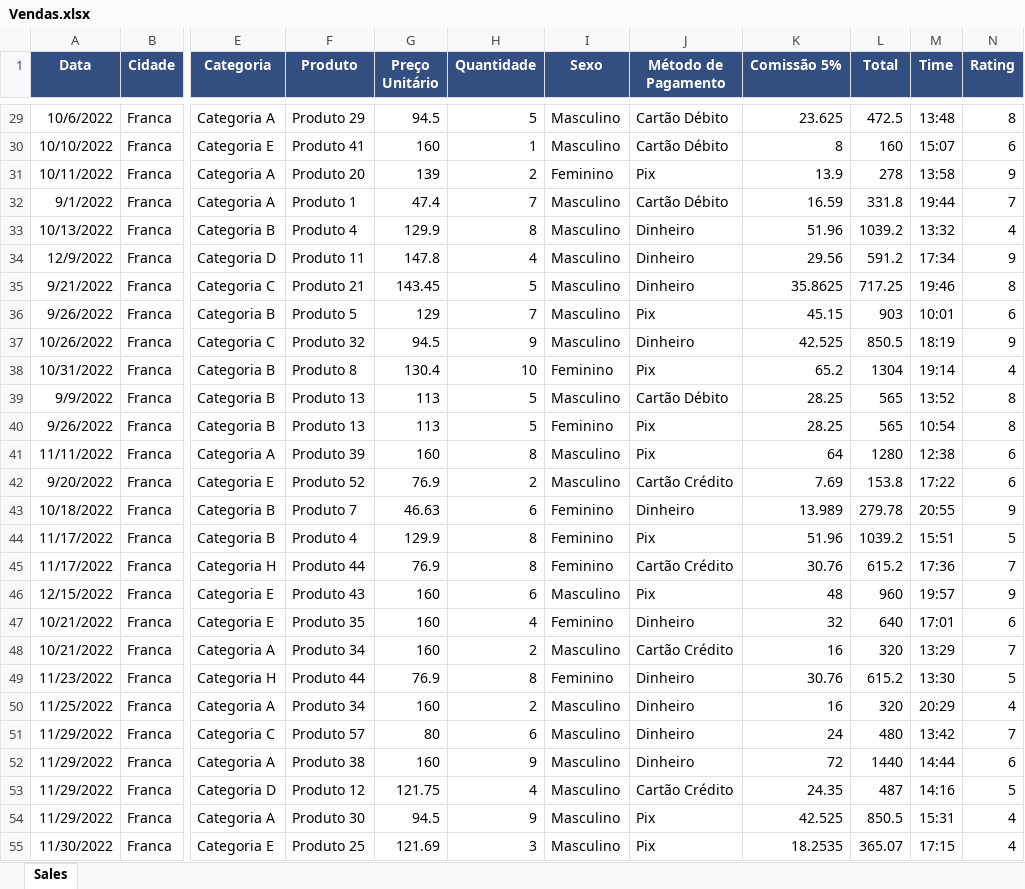
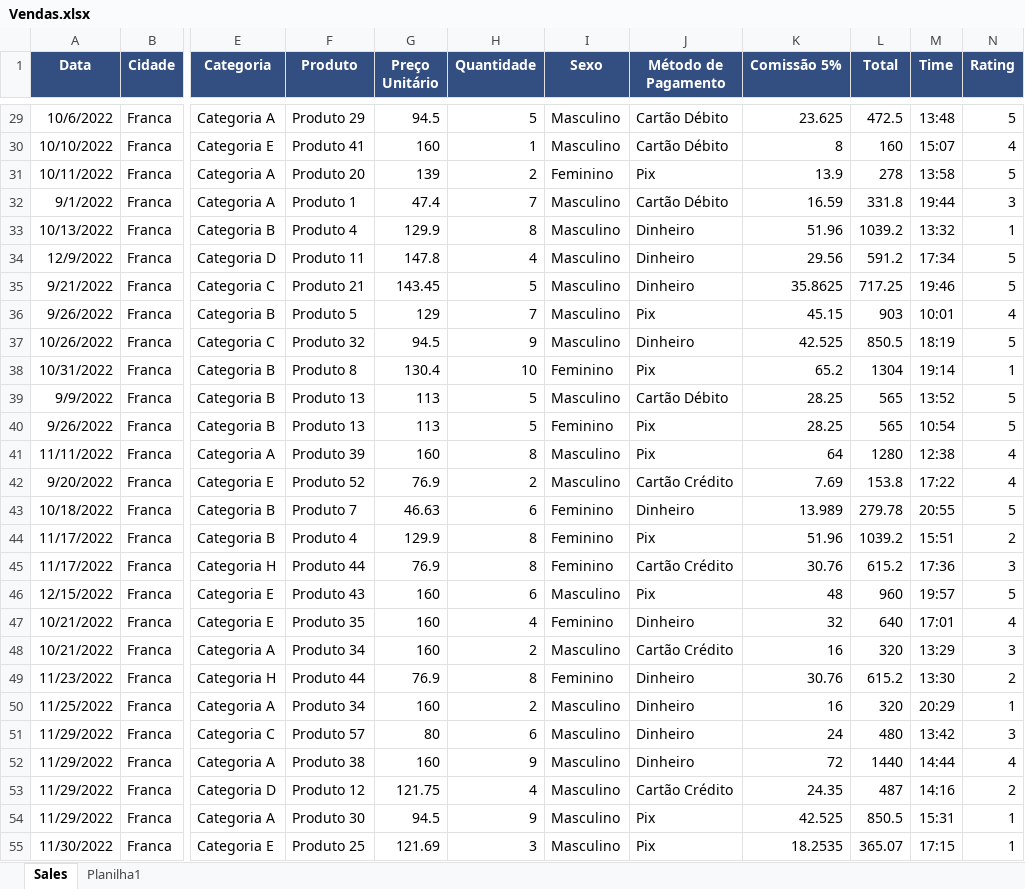
Before and after one commit to ailtonbarreto/Vendas, an Excel workbook: Vendas.xlsx, sheet Sales, drawn as a sheet; only a part is shown, gaps mark what is left out; values as stored, in another font and other column widths than the file's, no borders; conditional formats not drawn; the diff covers the shown part only; the diff names each change by its address in the sheet, - before the commit and + after, or states it on an @@ line.

```diff
--- a/Vendas.xlsx (sheet Sales)
+++ b/Vendas.xlsx (sheet Sales)
+sheet tab: Planilha1
-N29 (Rating): 8
+N29 (Rating): 5
-N30 (Rating): 6
+N30 (Rating): 4
-N31 (Rating): 9
+N31 (Rating): 5
-N32 (Rating): 7
+N32 (Rating): 3
-N33 (Rating): 4
+N33 (Rating): 1
-N34 (Rating): 9
+N34 (Rating): 5
-N35 (Rating): 8
+N35 (Rating): 5
-N36 (Rating): 6
+N36 (Rating): 4
-N37 (Rating): 9
+N37 (Rating): 5
-N38 (Rating): 4
+N38 (Rating): 1
-N39:N40 (Rating): 8
+N39:N40 (Rating): 5
-N41:N42 (Rating): 6
+N41:N42 (Rating): 4
-N43 (Rating): 9
+N43 (Rating): 5
-N44 (Rating): 5
+N44 (Rating): 2
-N45 (Rating): 7
+N45 (Rating): 3
-N46 (Rating): 9
+N46 (Rating): 5
-N47 (Rating): 6
+N47 (Rating): 4
-N48 (Rating): 7
+N48 (Rating): 3
-N49 (Rating): 5
+N49 (Rating): 2
-N50 (Rating): 4
+N50 (Rating): 1
-N51 (Rating): 7
+N51 (Rating): 3
-N52 (Rating): 6
+N52 (Rating): 4
-N53 (Rating): 5
+N53 (Rating): 2
-N54:N55 (Rating): 4
+N54:N55 (Rating): 1
```
Also changed, not shown: 1244 edited cells elsewhere in this sheet.
